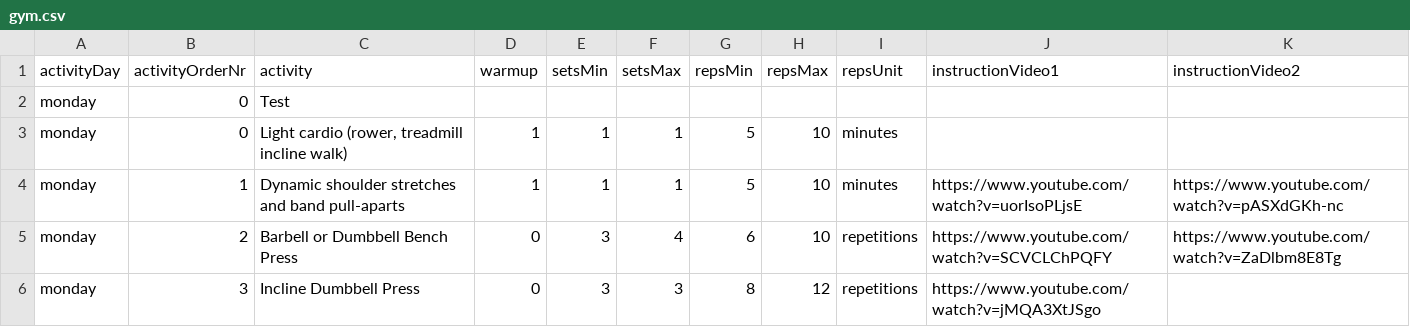
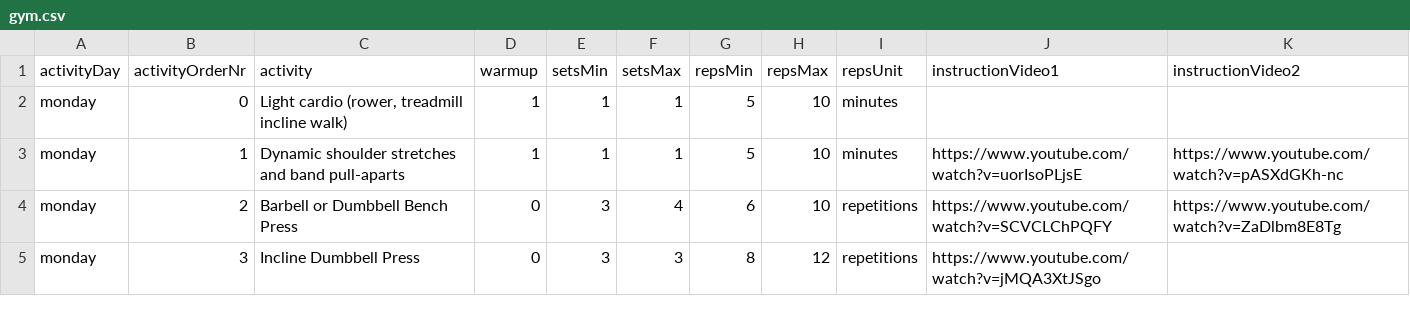
Before and after one commit to jvaarala/gym, a CSV file: gym.csv, drawn as a sheet; only a part is shown; the diff names each change by its address in the sheet, - before the commit and + after, or states it on an @@ line.

```diff
--- a/gym.csv
+++ b/gym.csv
-row 2: monday | 0 | Test
```
